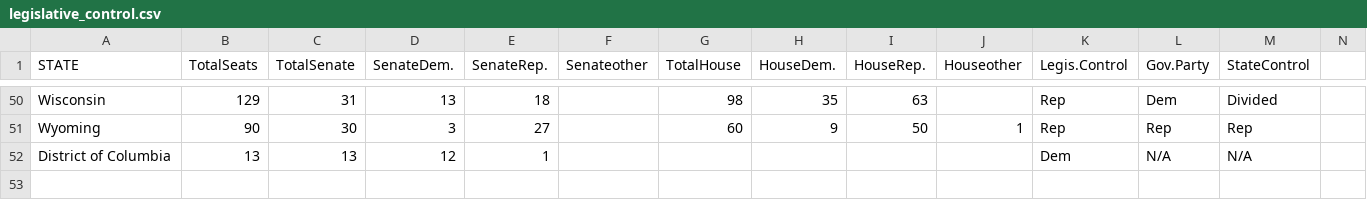
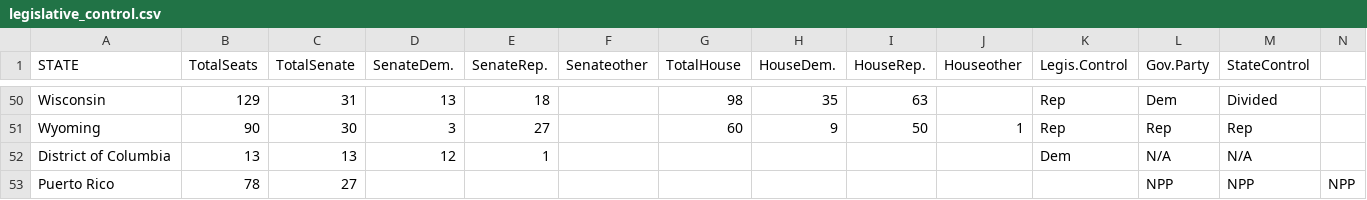
Before and after one commit to osiau/GIS713DataChallenge, a CSV file: cleandata/legislative_control.csv, drawn as a sheet; only a part is shown, gaps mark what is left out.

Commit message:
Update legislative_control.csv

```diff
--- a/cleandata/legislative_control.csv
+++ b/cleandata/legislative_control.csv
@@ -52 +52,2 @@ Wyoming,90,30,3,27,,60,9,50,1,Rep,Rep,Rep
 District of Columbia,13,13,12,1,,,,,,Dem,N/A,N/A
+Puerto Rico,78,27,,,,,,,,,NPP,NPP,NPP								
```
